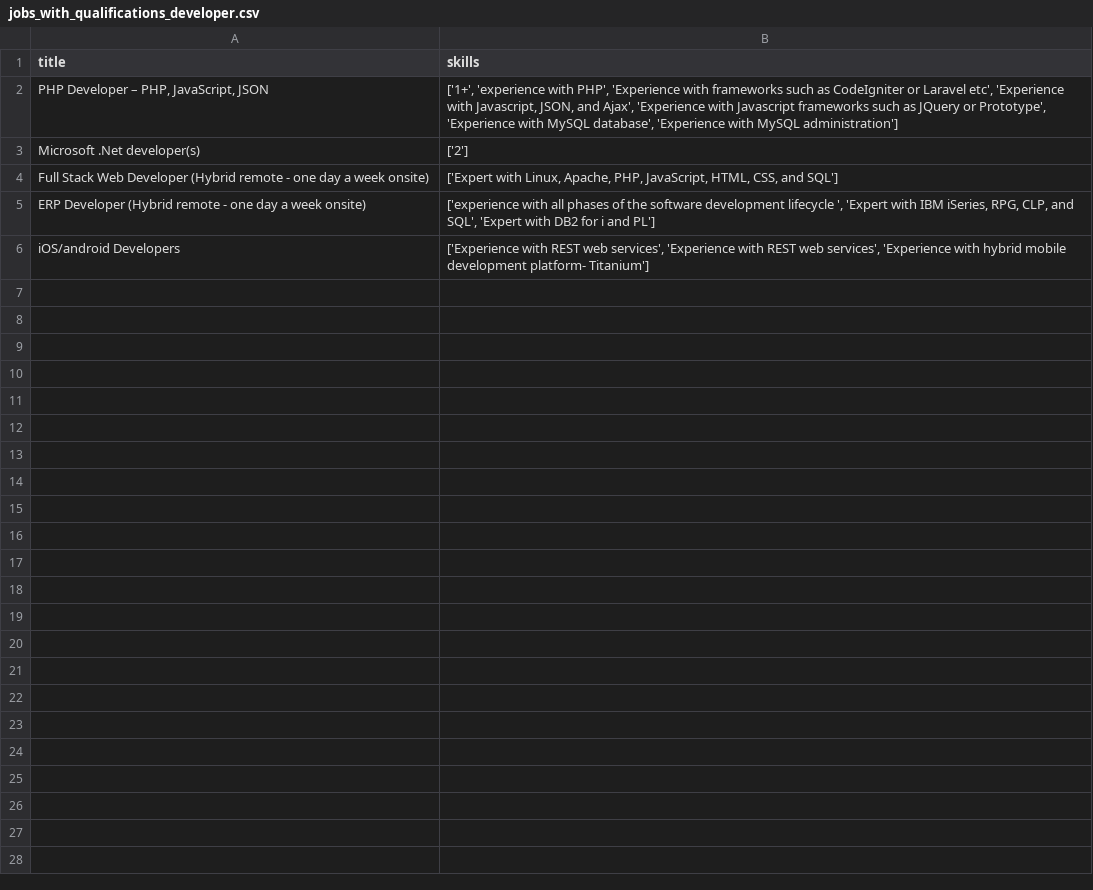
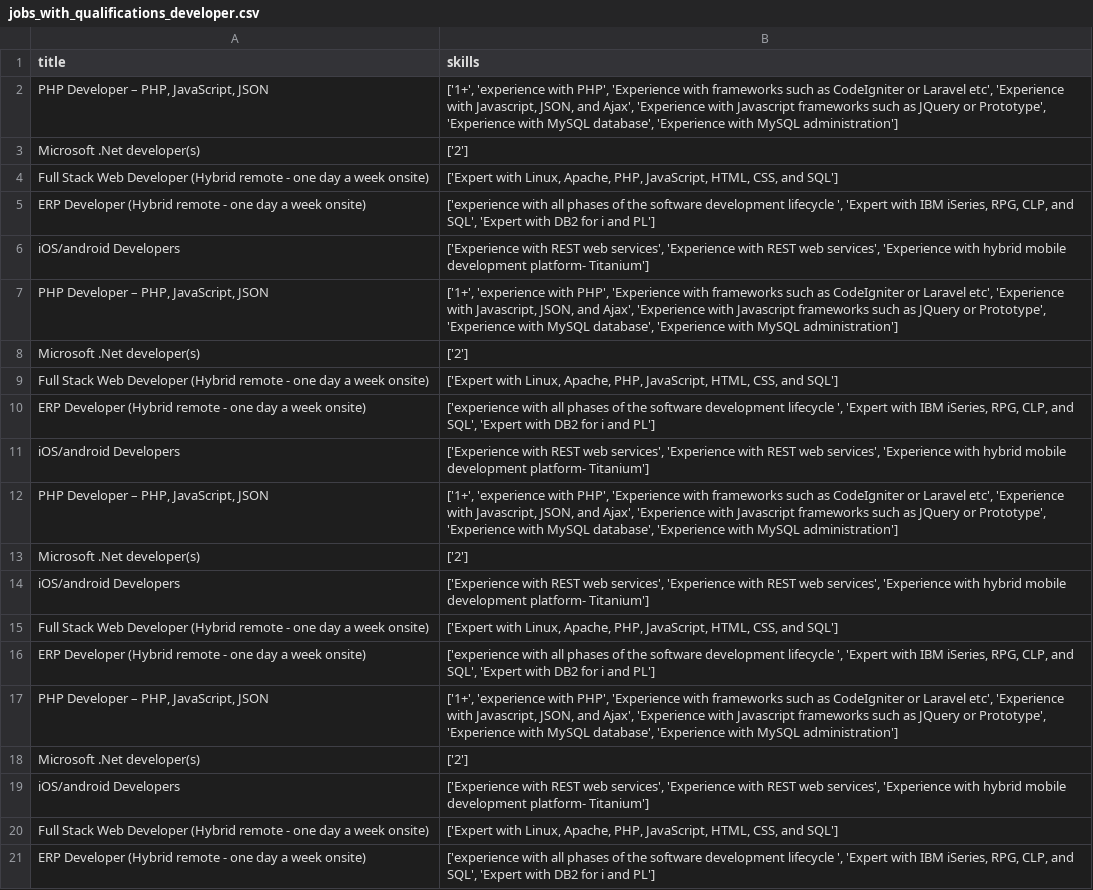
Before and after one commit to TarekDevs/Talent-Manager, a CSV file: Server/simplyhired/jobs_with_qualifications_developer.csv, drawn as a sheet.

```diff
--- a/Server/simplyhired/jobs_with_qualifications_developer.csv
+++ b/Server/simplyhired/jobs_with_qualifications_developer.csv
@@ -6 +6,16 @@ ERP Developer (Hybrid remote - one day a week onsite),"['experience with all pha
 iOS/android Developers,"['Experience with REST web services', 'Experience with REST web services', 'Experience with hybrid mobile development platform- Titanium']"
+"PHP Developer – PHP, JavaScript, JSON","['1+', 'experience with PHP', 'Experience with frameworks such as CodeIgniter or Laravel etc', 'Experience with Javascript, JSON, and Ajax', 'Experience with Javascript frameworks such as JQuery or Prototype', 'Experience with MySQL database', 'Experience with MySQL administration']"
+Microsoft .Net developer(s),['2']
+Full Stack Web Developer (Hybrid remote - one day a week onsite),"['Expert with Linux, Apache, PHP, JavaScript, HTML, CSS, and SQL']"
+ERP Developer (Hybrid remote - one day a week onsite),"['experience with all phases of the software development lifecycle ', 'Expert with IBM iSeries, RPG, CLP, and SQL', 'Expert with DB2 for i and PL']"
+iOS/android Developers,"['Experience with REST web services', 'Experience with REST web services', 'Experience with hybrid mobile development platform- Titanium']"
+"PHP Developer – PHP, JavaScript, JSON","['1+', 'experience with PHP', 'Experience with frameworks such as CodeIgniter or Laravel etc', 'Experience with Javascript, JSON, and Ajax', 'Experience with Javascript frameworks such as JQuery or Prototype', 'Experience with MySQL database', 'Experience with MySQL administration']"
+Microsoft .Net developer(s),['2']
+iOS/android Developers,"['Experience with REST web services', 'Experience with REST web services', 'Experience with hybrid mobile development platform- Titanium']"
+Full Stack Web Developer (Hybrid remote - one day a week onsite),"['Expert with Linux, Apache, PHP, JavaScript, HTML, CSS, and SQL']"
+ERP Developer (Hybrid remote - one day a week onsite),"['experience with all phases of the software development lifecycle ', 'Expert with IBM iSeries, RPG, CLP, and SQL', 'Expert with DB2 for i and PL']"
+"PHP Developer – PHP, JavaScript, JSON","['1+', 'experience with PHP', 'Experience with frameworks such as CodeIgniter or Laravel etc', 'Experience with Javascript, JSON, and Ajax', 'Experience with Javascript frameworks such as JQuery or Prototype', 'Experience with MySQL database', 'Experience with MySQL administration']"
+Microsoft .Net developer(s),['2']
+iOS/android Developers,"['Experience with REST web services', 'Experience with REST web services', 'Experience with hybrid mobile development platform- Titanium']"
+Full Stack Web Developer (Hybrid remote - one day a week onsite),"['Expert with Linux, Apache, PHP, JavaScript, HTML, CSS, and SQL']"
+ERP Developer (Hybrid remote - one day a week onsite),"['experience with all phases of the software development lifecycle ', 'Expert with IBM iSeries, RPG, CLP, and SQL', 'Expert with DB2 for i and PL']"
```
Also changed, not shown: 6 other files.
